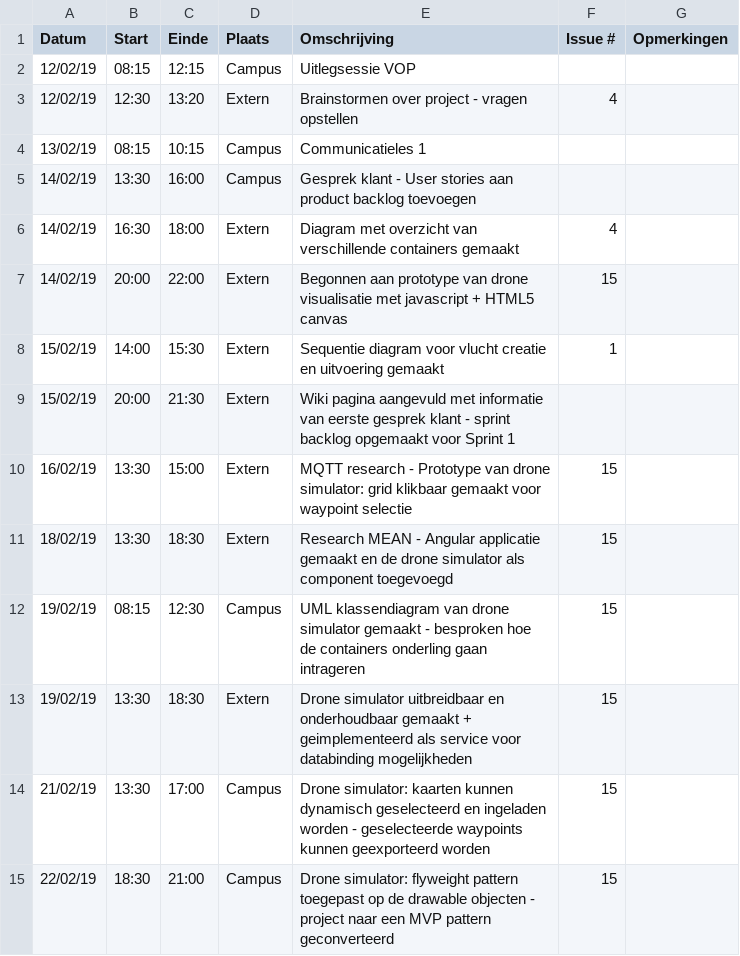
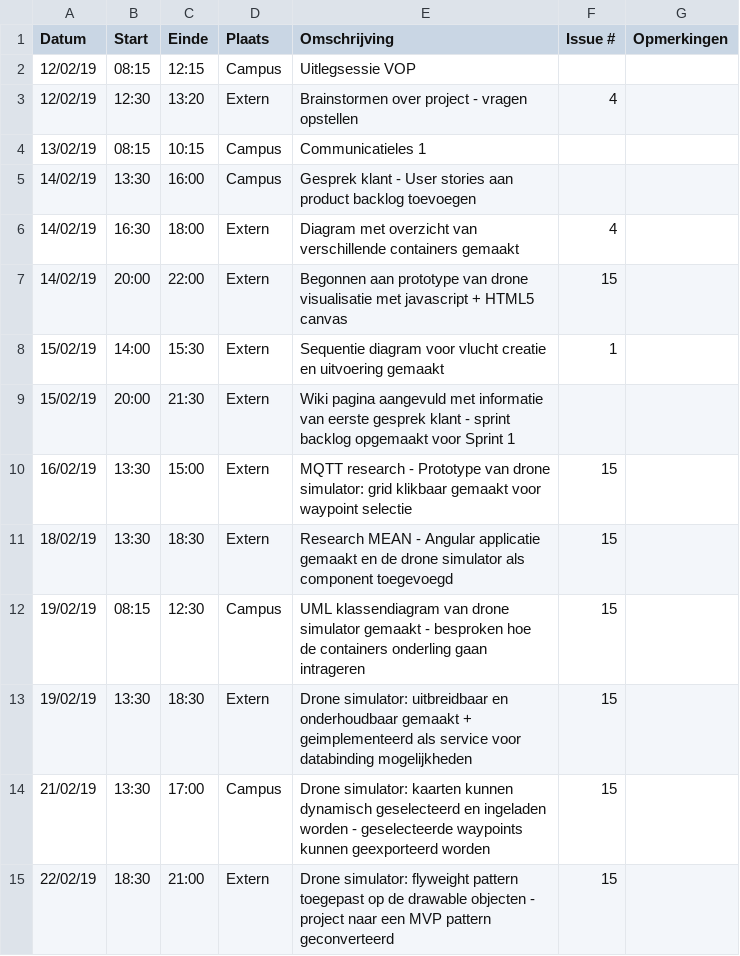
Before and after one commit to WouterStemgee/inventory-management-system-autonomous-drones, a CSV file: logboeken/StemgeeWouter.csv, drawn as a sheet.

Commit message:
Update StemgeeWouter.csv

```diff
--- a/logboeken/StemgeeWouter.csv
+++ b/logboeken/StemgeeWouter.csv
@@ -12,4 +12,4 @@ Datum,Start,Einde,Plaats,Omschrijving,Issue #,Opmerkingen
 19/02/19,08:15,12:30,Campus,UML klassendiagram van drone simulator gemaakt - besproken hoe de containers onderling gaan intrageren,15,
-19/02/19,13:30,18:30,Extern,Drone simulator uitbreidbaar en onderhoudbaar gemaakt + geimplementeerd als service voor databinding mogelijkheden,15,
+19/02/19,13:30,18:30,Extern,Drone simulator: uitbreidbaar en onderhoudbaar gemaakt + geimplementeerd als service voor databinding mogelijkheden,15,
 21/02/19,13:30,17:00,Campus,Drone simulator: kaarten kunnen dynamisch geselecteerd en ingeladen worden - geselecteerde waypoints kunnen geexporteerd worden,15,
-22/02/19,18:30,21:00,Campus,Drone simulator: flyweight pattern toegepast op de drawable objecten - project naar een MVP pattern geconverteerd,15,
+22/02/19,18:30,21:00,Extern,Drone simulator: flyweight pattern toegepast op de drawable objecten - project naar een MVP pattern geconverteerd,15,
```
